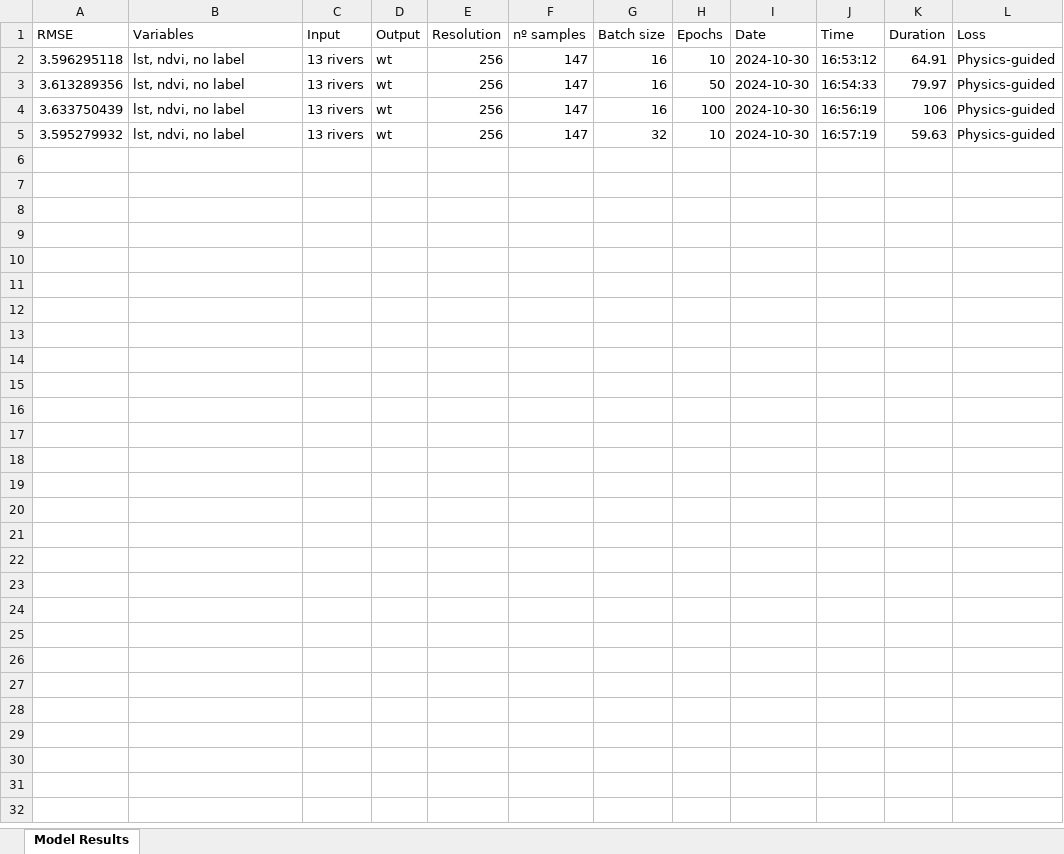
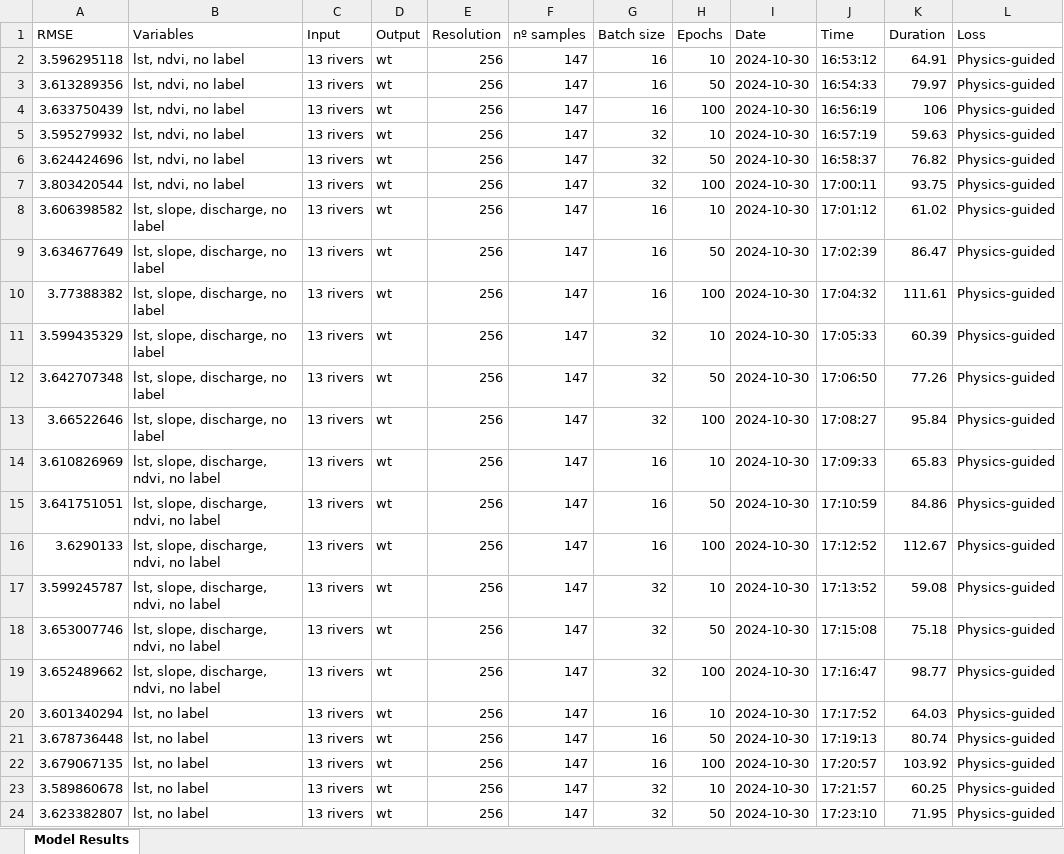
Before and after one commit to ruthparajo/cnn-river-temp-prediction, an Excel workbook: results/img_wise_CNN_results.xlsx, sheet Model Results, drawn as a sheet; only a part is shown; values as stored, in another font and other column widths than the file's, no borders; the diff covers the shown part only; the diff names each change by its address in the sheet, - before the commit and + after, or states it on an @@ line.

```diff
--- a/results/img_wise_CNN_results.xlsx (sheet Model Results)
+++ b/results/img_wise_CNN_results.xlsx (sheet Model Results)
+row 6: 3.624424696 | lst, ndvi, no label | 13 rivers | wt | 256 | 147 | 32 | 50 | 2024-10-30 | 16:58:37 | 76.82 | Physics-guided
+row 7: 3.803420544 | lst, ndvi, no label | 13 rivers | wt | 256 | 147 | 32 | 100 | 2024-10-30 | 17:00:11 | 93.75 | Physics-guided
+row 8: 3.606398582 | lst, slope, discharge, no label | 13 rivers | wt | 256 | 147 | 16 | 10 | 2024-10-30 | 17:01:12 | 61.02 | Physics-guided
+row 9: 3.634677649 | lst, slope, discharge, no label | 13 rivers | wt | 256 | 147 | 16 | 50 | 2024-10-30 | 17:02:39 | 86.47 | Physics-guided
+row 10: 3.77388382 | lst, slope, discharge, no label | 13 rivers | wt | 256 | 147 | 16 | 100 | 2024-10-30 | 17:04:32 | 111.61 | Physics-guided
+row 11: 3.599435329 | lst, slope, discharge, no label | 13 rivers | wt | 256 | 147 | 32 | 10 | 2024-10-30 | 17:05:33 | 60.39 | Physics-guided
+row 12: 3.642707348 | lst, slope, discharge, no label | 13 rivers | wt | 256 | 147 | 32 | 50 | 2024-10-30 | 17:06:50 | 77.26 | Physics-guided
+row 13: 3.66522646 | lst, slope, discharge, no label | 13 rivers | wt | 256 | 147 | 32 | 100 | 2024-10-30 | 17:08:27 | 95.84 | Physics-guided
+row 14: 3.610826969 | lst, slope, discharge, ndvi, no label | 13 rivers | wt | 256 | 147 | 16 | 10 | 2024-10-30 | 17:09:33 | 65.83 | Physics-guided
+row 15: 3.641751051 | lst, slope, discharge, ndvi, no label | 13 rivers | wt | 256 | 147 | 16 | 50 | 2024-10-30 | 17:10:59 | 84.86 | Physics-guided
+row 16: 3.6290133 | lst, slope, discharge, ndvi, no label | 13 rivers | wt | 256 | 147 | 16 | 100 | 2024-10-30 | 17:12:52 | 112.67 | Physics-guided
+row 17: 3.599245787 | lst, slope, discharge, ndvi, no label | 13 rivers | wt | 256 | 147 | 32 | 10 | 2024-10-30 | 17:13:52 | 59.08 | Physics-guided
+row 18: 3.653007746 | lst, slope, discharge, ndvi, no label | 13 rivers | wt | 256 | 147 | 32 | 50 | 2024-10-30 | 17:15:08 | 75.18 | Physics-guided
+row 19: 3.652489662 | lst, slope, discharge, ndvi, no label | 13 rivers | wt | 256 | 147 | 32 | 100 | 2024-10-30 | 17:16:47 | 98.77 | Physics-guided
+row 20: 3.601340294 | lst, no label | 13 rivers | wt | 256 | 147 | 16 | 10 | 2024-10-30 | 17:17:52 | 64.03 | Physics-guided
+row 21: 3.678736448 | lst, no label | 13 rivers | wt | 256 | 147 | 16 | 50 | 2024-10-30 | 17:19:13 | 80.74 | Physics-guided
+row 22: 3.679067135 | lst, no label | 13 rivers | wt | 256 | 147 | 16 | 100 | 2024-10-30 | 17:20:57 | 103.92 | Physics-guided
+row 23: 3.589860678 | lst, no label | 13 rivers | wt | 256 | 147 | 32 | 10 | 2024-10-30 | 17:21:57 | 60.25 | Physics-guided
+row 24: 3.623382807 | lst, no label | 13 rivers | wt | 256 | 147 | 32 | 50 | 2024-10-30 | 17:23:10 | 71.95 | Physics-guided
```
Also changed, not shown: 51 added rows elsewhere in this sheet, results/all_results.xlsx, 2 other files.
